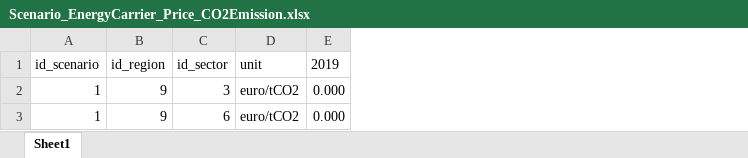
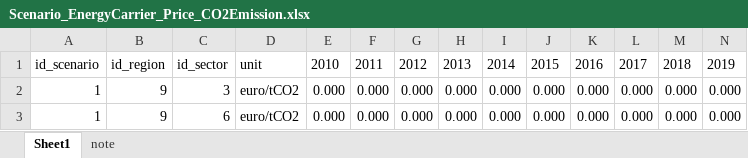
Before and after one commit to SongminYu/render, an Excel workbook: projects/test_building/input/Scenario_EnergyCarrier_Price_CO2Emission.xlsx, sheet Sheet1, drawn as a sheet; only a part is shown; values as stored, in another font and other column widths than the file's, no borders; table styles not drawn; the diff names each change by its address in the sheet, - before the commit and + after, or states it on an @@ line.

```diff
--- a/projects/test_building/input/Scenario_EnergyCarrier_Price_CO2Emission.xlsx (sheet Sheet1)
+++ b/projects/test_building/input/Scenario_EnergyCarrier_Price_CO2Emission.xlsx (sheet Sheet1)
+sheet tab: note
+column E, rows 1-3: 2010 | 0.000 | 0.000
+column F, rows 1-3: 2011 | 0.000 | 0.000
+column G, rows 1-3: 2012 | 0.000 | 0.000
+column H, rows 1-3: 2013 | 0.000 | 0.000
+column I, rows 1-3: 2014 | 0.000 | 0.000
+column J, rows 1-3: 2015 | 0.000 | 0.000
+column K, rows 1-3: 2016 | 0.000 | 0.000
+column L, rows 1-3: 2017 | 0.000 | 0.000
+column M, rows 1-3: 2018 | 0.000 | 0.000
```
Also changed, not shown: projects/test_building/input/Parameter_Building_Coverage.xlsx, projects/test_building/input/Scenario_EnergyCarrier_Price_MarkUp.xlsx, 11 other files.
